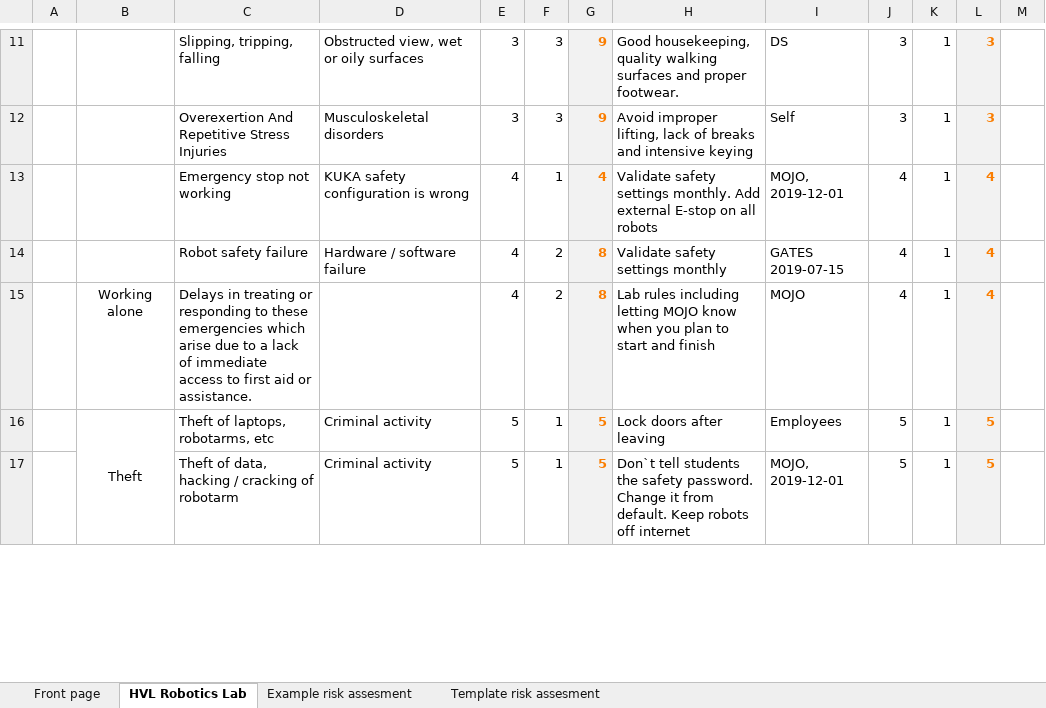
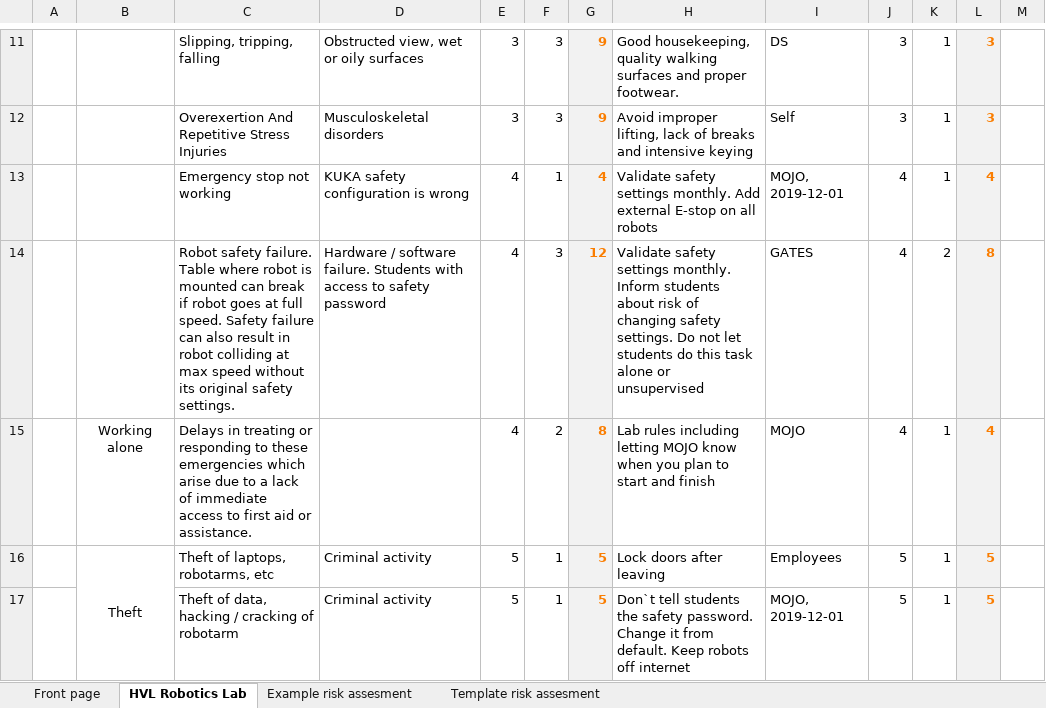
Before and after one commit to frdedynamics/risk-assessment, an Excel workbook: Risk-assessment.xlsx, sheet HVL Robotics Lab, drawn as a sheet; only a part is shown, gaps mark what is left out; values as stored, in another font and other column widths than the file's, no borders; removed rows and columns are numbered as before the commit, all else as after; the diff names each change by its address in the sheet, - before the commit and + after, or states it on an @@ line.

```diff
--- a/Risk-assessment.xlsx (sheet HVL Robotics Lab)
+++ b/Risk-assessment.xlsx (sheet HVL Robotics Lab)
-row 14:  |  | Robot safety failure | Hardware / software failure | 4 | 2 | 8 | Validate safety settings monthly | GATES 2019-07-15 | 4 | 1 | 4
+row 14:  |  | Robot safety failure. Table where robot is mounted can break if robot goes at full speed. Safety failure can also result in robot colliding at max speed without its original safety settings. | Hardware / software failure. Students with access to safety password | 4 | 3 | 12 | Validate safety settings monthly. Inform students about risk of changing safety settings. Do not let students do this task alone or unsupervised | GATES | 4 | 2 | 8
```
Also changed, not shown: 1 other file.
